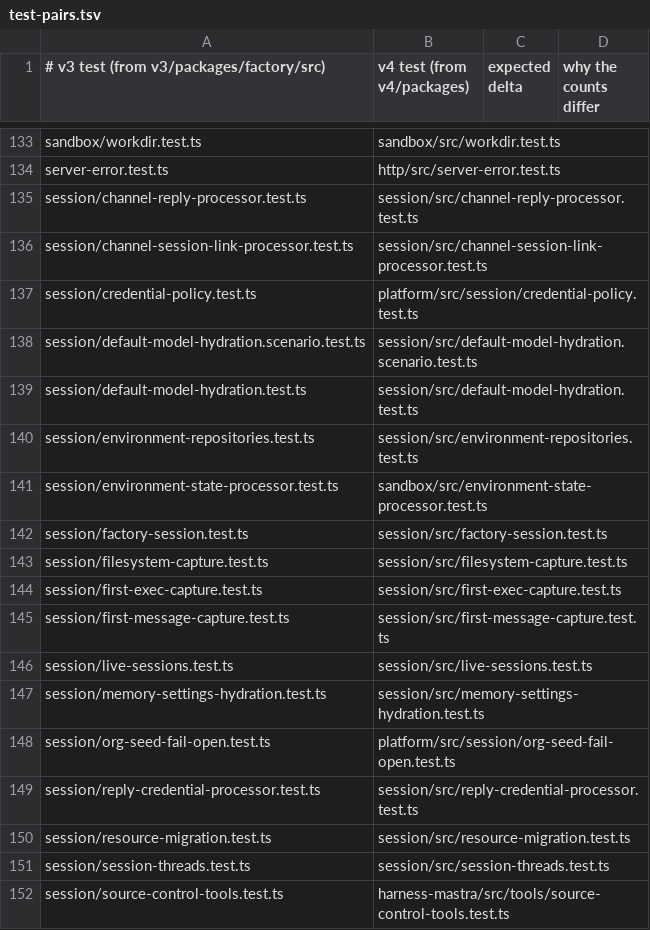
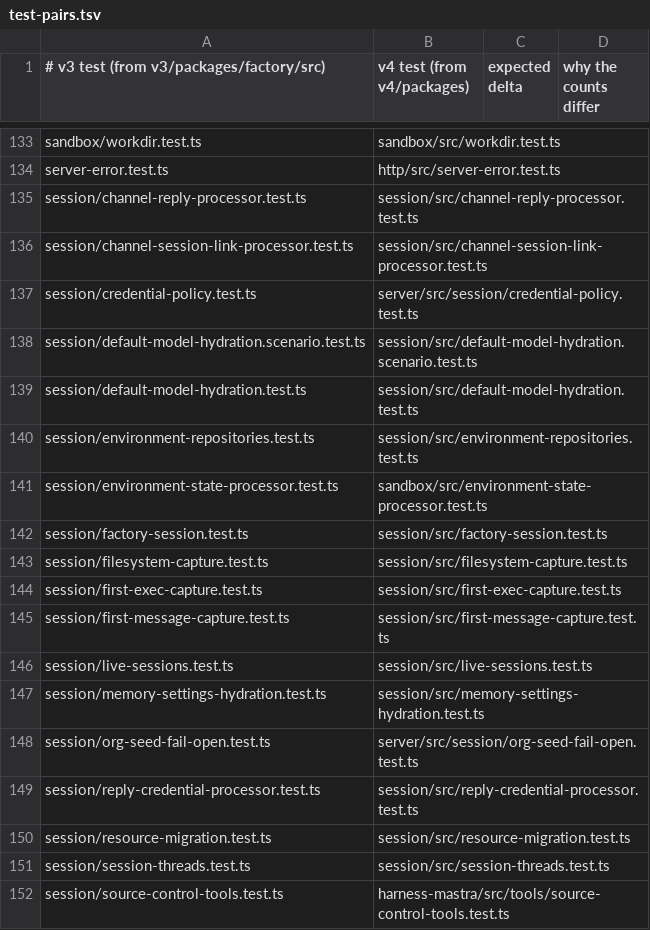
Before and after one commit to works-yura/software-factory, a TSV file: migration/test-pairs.tsv, drawn as a sheet; only a part is shown, gaps mark what is left out; the diff covers the shown part only.

```diff
--- a/migration/test-pairs.tsv
+++ b/migration/test-pairs.tsv
@@ -136,3 +136,3 @@ session/channel-reply-processor.test.ts	session/src/channel-reply-processor.test
 session/channel-session-link-processor.test.ts	session/src/channel-session-link-processor.test.ts
-session/credential-policy.test.ts	platform/src/session/credential-policy.test.ts
+session/credential-policy.test.ts	server/src/session/credential-policy.test.ts
 session/default-model-hydration.scenario.test.ts	session/src/default-model-hydration.scenario.test.ts
@@ -147,3 +147,3 @@ session/live-sessions.test.ts	session/src/live-sessions.test.ts
 session/memory-settings-hydration.test.ts	session/src/memory-settings-hydration.test.ts
-session/org-seed-fail-open.test.ts	platform/src/session/org-seed-fail-open.test.ts
+session/org-seed-fail-open.test.ts	server/src/session/org-seed-fail-open.test.ts
 session/reply-credential-processor.test.ts	session/src/reply-credential-processor.test.ts
```
Also changed, not shown: 10 edited cells elsewhere in this file, 21 other files.
